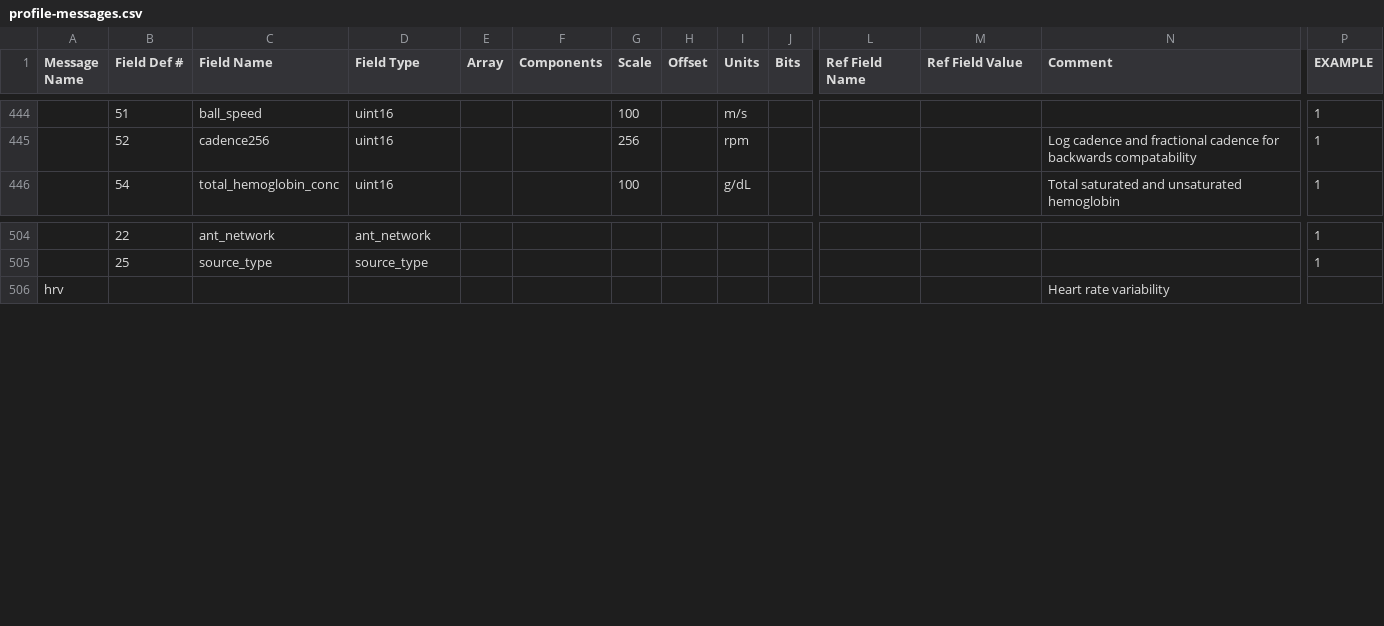
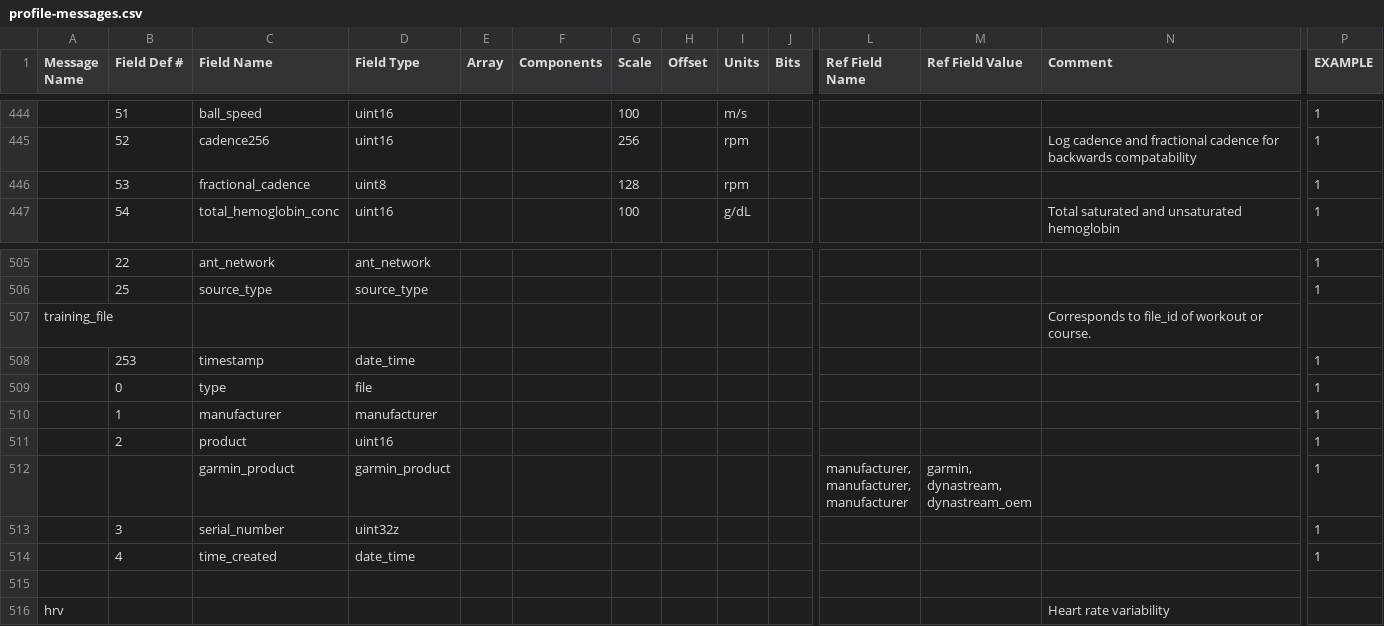
Before and after one commit to keithmo/rubyfit, a CSV file: support/profile-messages.csv, drawn as a sheet; only a part is shown, gaps mark what is left out; rows hold the shown columns only; ↵ is a line break in a cell; the diff names each change by its address in the sheet, - before the commit and + after, or states it on an @@ line.

```diff
--- a/support/profile-messages.csv
+++ b/support/profile-messages.csv
+row 446:  | 53 | fractional_cadence | uint8 |  |  | 128 |  | rpm |  |  |  |  | 1
+row 507: training_file |  |  |  |  |  |  |  |  |  |  |  | Corresponds to file_id of workout or course.
+row 508:  | 253 | timestamp | date_time |  |  |  |  |  |  |  |  |  | 1
+row 509:  | 0 | type | file |  |  |  |  |  |  |  |  |  | 1
+row 510:  | 1 | manufacturer | manufacturer |  |  |  |  |  |  |  |  |  | 1
+row 511:  | 2 | product | uint16 |  |  |  |  |  |  |  |  |  | 1
+row 512:  |  | garmin_product | garmin_product |  |  |  |  |  |  | manufacturer, ↵ manufacturer, ↵ manufacturer | garmin, ↵ dynastream, ↵ dynastream_oem |  | 1
+row 513:  | 3 | serial_number | uint32z |  |  |  |  |  |  |  |  |  | 1
+row 514:  | 4 | time_created | date_time |  |  |  |  |  |  |  |  |  | 1
+row 515: (empty)
```
Also changed, not shown: support/profile-types.csv, 14 other files.
